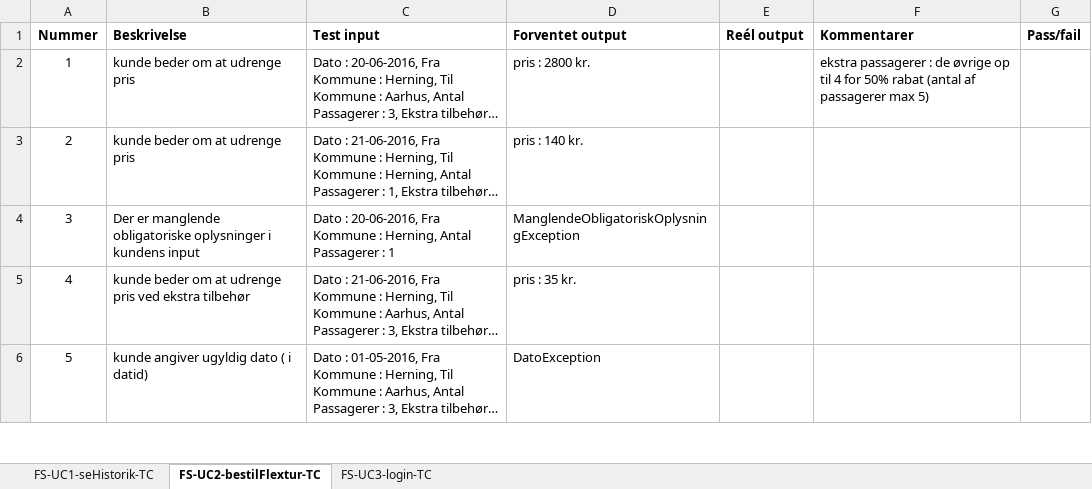
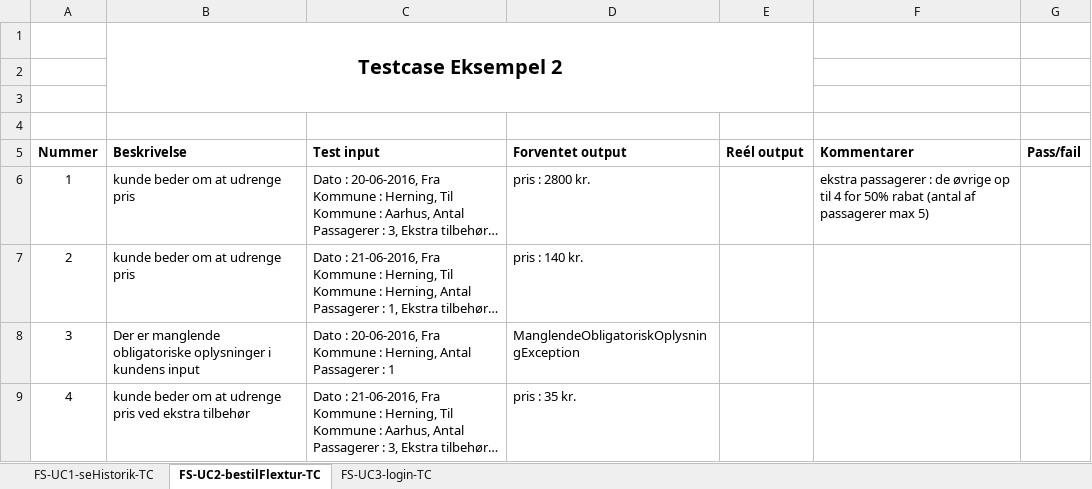
Before and after one commit to unicojoyhug/flextur_1yearsProject, an Excel workbook: Analysis/TC/FS-TC.xlsx, sheet FS-UC2-bestilFlextur-TC, drawn as a sheet; only a part is shown; the shorter side is filled out with more unchanged rows; long unchanged cells end in …; values as stored, in another font and other column widths than the file's, no borders; the diff covers the shown part only; the diff names each change by its address in the sheet, - before the commit and + after, or states it on an @@ line.

```diff
--- a/Analysis/TC/FS-TC.xlsx (sheet FS-UC2-bestilFlextur-TC)
+++ b/Analysis/TC/FS-TC.xlsx (sheet FS-UC2-bestilFlextur-TC)
+row 1:  | Testcase Eksempel 2
+row 2: (empty)
+row 3: (empty)
+row 4: (empty)
```
Also changed, not shown: 25 removed rows elsewhere in this sheet, sheet FS-UC3-login-TC, sheet FS-UC1-seHistorik-TC, 11 other files.
